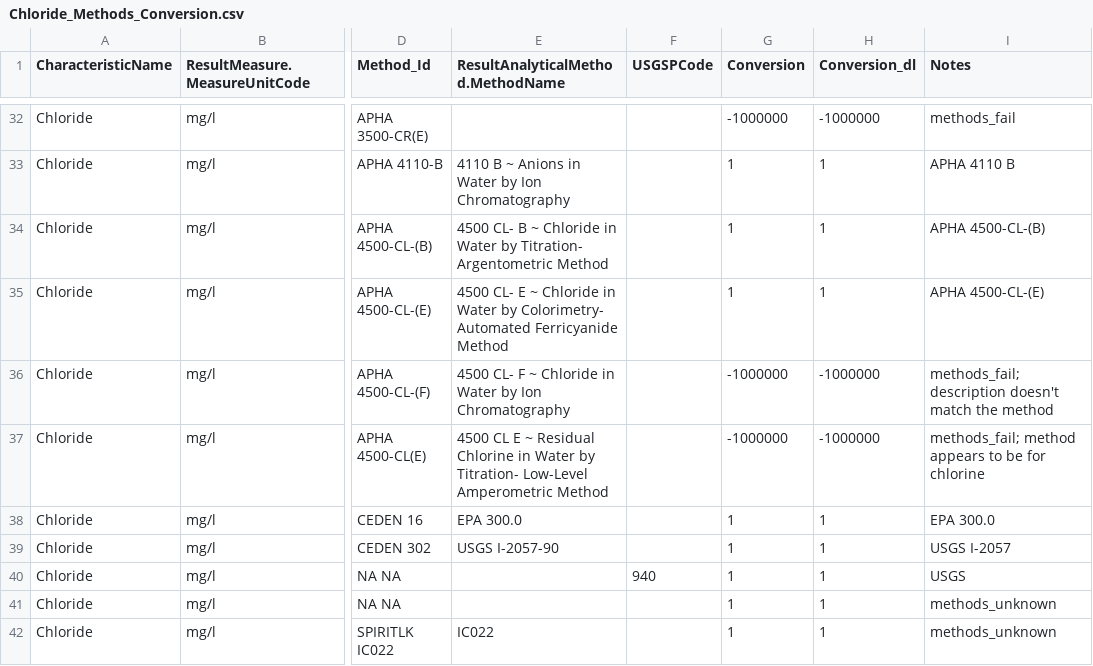
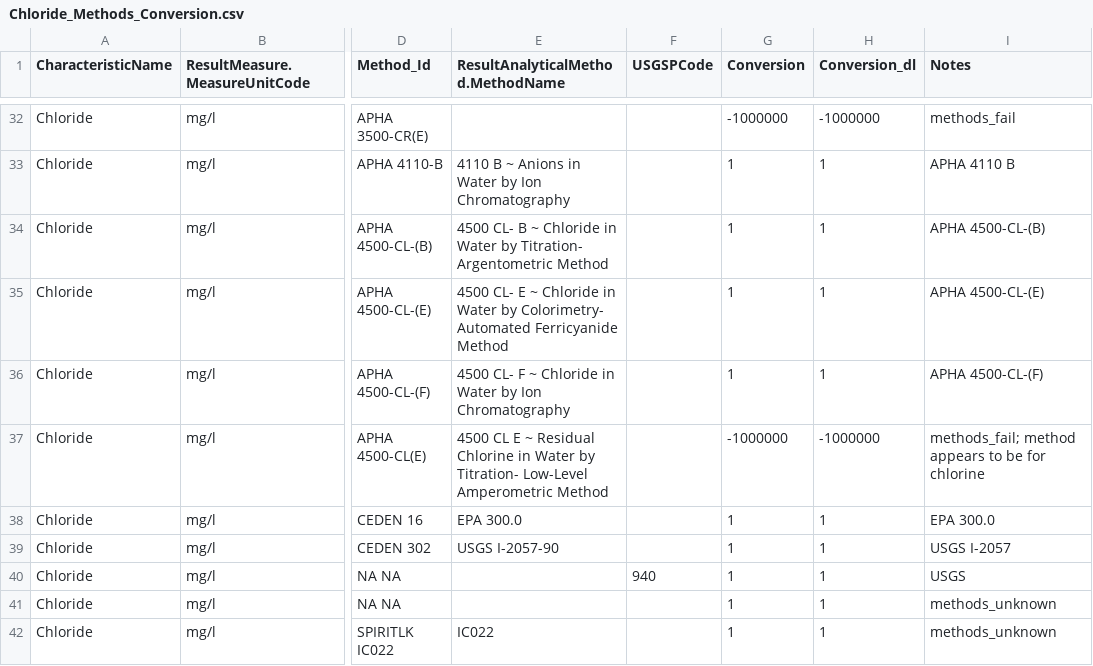
Before and after one commit to cont-limno/lagos_database, a CSV file: conversion_files/Chloride_Methods_Conversion.csv, drawn as a sheet; only a part is shown, gaps mark what is left out; the diff names each change by its address in the sheet, - before the commit and + after, or states it on an @@ line.

Commit message:
Update Chloride_Methods_Conversion.csv
Fixed one method_fail that was in error.

```diff
--- a/conversion_files/Chloride_Methods_Conversion.csv
+++ b/conversion_files/Chloride_Methods_Conversion.csv
-G36 (Conversion): -1000000
+G36 (Conversion): 1
-H36 (Conversion_dl): -1000000
+H36 (Conversion_dl): 1
-I36 (Notes): methods_fail; description doesn't match the method
+I36 (Notes): APHA 4500-CL-(F)
```
